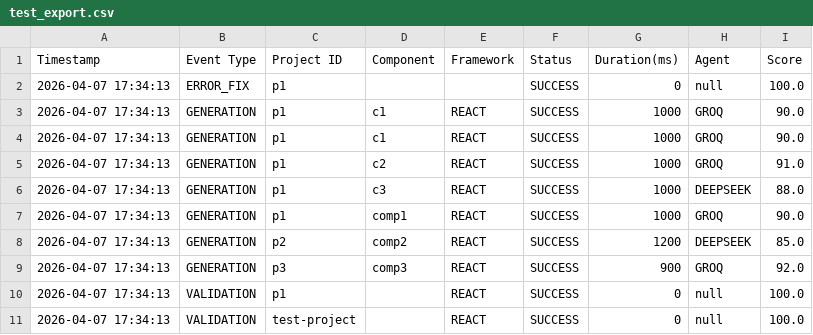
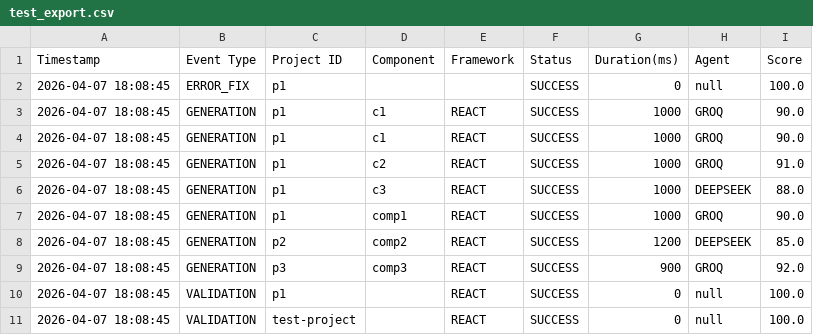
Before and after one commit to paykaribazaronline/supremeai, a CSV file: test_export.csv, drawn as a sheet.

```diff
--- a/test_export.csv
+++ b/test_export.csv
@@ -1,11 +1,11 @@
 Timestamp,Event Type,Project ID,Component,Framework,Status,Duration(ms),Agent,Score
-2026-04-07 17:34:13,ERROR_FIX,p1,,,SUCCESS,0,null,100.0
-2026-04-07 17:34:13,GENERATION,p1,c1,REACT,SUCCESS,1000,GROQ,90.0
-2026-04-07 17:34:13,GENERATION,p1,c1,REACT,SUCCESS,1000,GROQ,90.0
-2026-04-07 17:34:13,GENERATION,p1,c2,REACT,SUCCESS,1000,GROQ,91.0
-2026-04-07 17:34:13,GENERATION,p1,c3,REACT,SUCCESS,1000,DEEPSEEK,88.0
-2026-04-07 17:34:13,GENERATION,p1,comp1,REACT,SUCCESS,1000,GROQ,90.0
-2026-04-07 17:34:13,GENERATION,p2,comp2,REACT,SUCCESS,1200,DEEPSEEK,85.0
-2026-04-07 17:34:13,GENERATION,p3,comp3,REACT,SUCCESS,900,GROQ,92.0
-2026-04-07 17:34:13,VALIDATION,p1,,REACT,SUCCESS,0,null,100.0
-2026-04-07 17:34:13,VALIDATION,test-project,,REACT,SUCCESS,0,null,100.0
+2026-04-07 18:08:45,ERROR_FIX,p1,,,SUCCESS,0,null,100.0
+2026-04-07 18:08:45,GENERATION,p1,c1,REACT,SUCCESS,1000,GROQ,90.0
+2026-04-07 18:08:45,GENERATION,p1,c1,REACT,SUCCESS,1000,GROQ,90.0
+2026-04-07 18:08:45,GENERATION,p1,c2,REACT,SUCCESS,1000,GROQ,91.0
+2026-04-07 18:08:45,GENERATION,p1,c3,REACT,SUCCESS,1000,DEEPSEEK,88.0
+2026-04-07 18:08:45,GENERATION,p1,comp1,REACT,SUCCESS,1000,GROQ,90.0
+2026-04-07 18:08:45,GENERATION,p2,comp2,REACT,SUCCESS,1200,DEEPSEEK,85.0
+2026-04-07 18:08:45,GENERATION,p3,comp3,REACT,SUCCESS,900,GROQ,92.0
+2026-04-07 18:08:45,VALIDATION,p1,,REACT,SUCCESS,0,null,100.0
+2026-04-07 18:08:45,VALIDATION,test-project,,REACT,SUCCESS,0,null,100.0
```
Also changed, not shown: 11 other files.
